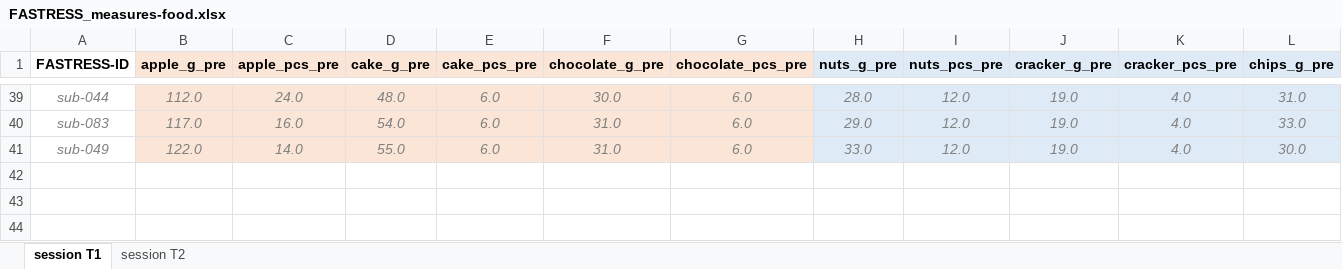
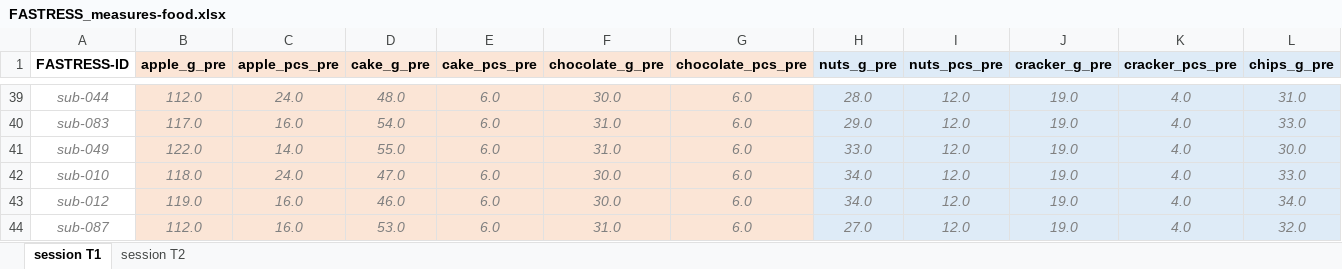
Before and after one commit to lmenghi/MA_Analysis_clean, an Excel workbook: data_raw/FASTRESS_measures-food.xlsx, sheet session T1, drawn as a sheet; only a part is shown, gaps mark what is left out; values as stored, in another font and other column widths than the file's, no borders; rows hold the shown columns only; the diff names each change by its address in the sheet, - before the commit and + after, or states it on an @@ line.

```diff
--- a/data_raw/FASTRESS_measures-food.xlsx (sheet session T1)
+++ b/data_raw/FASTRESS_measures-food.xlsx (sheet session T1)
+row 42: sub-010 | 118.0 | 24.0 | 47.0 | 6.0 | 30.0 | 6.0 | 34.0 | 12.0 | 19.0 | 4.0 | 33.0
+row 43: sub-012 | 119.0 | 16.0 | 46.0 | 6.0 | 30.0 | 6.0 | 34.0 | 12.0 | 19.0 | 4.0 | 34.0
+row 44: sub-087 | 112.0 | 16.0 | 53.0 | 6.0 | 31.0 | 6.0 | 27.0 | 12.0 | 19.0 | 4.0 | 32.0
```
Also changed, not shown: sheet session T2, data_raw/FASTRESS_measures-anthropo-blood.xlsx, data_raw/FASTRESS_measures-stress-mri.xlsx, 20 other files.
